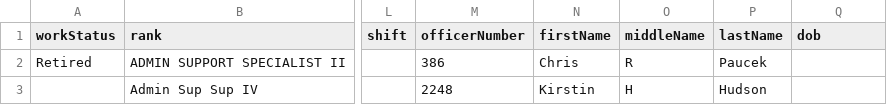
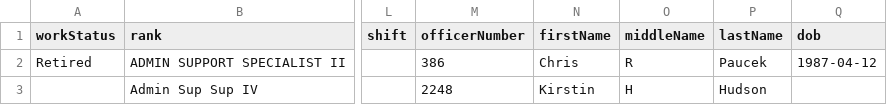
Before and after one commit to PublicDataWorks/complaint-manager, a CSV file: src/server/seeder_jobs/testOfficers.csv, drawn as a sheet; only a part is shown, gaps mark what is left out; the diff names each change by its address in the sheet, - before the commit and + after, or states it on an @@ line.

```diff
--- a/src/server/seeder_jobs/testOfficers.csv
+++ b/src/server/seeder_jobs/testOfficers.csv
-Q2 (dob): (empty)
+Q2 (dob): 1987-04-12
```
Also changed, not shown: src/server/seeder_jobs/testIAProOfficerFile.correctHeaders.csv, src/server/seeder_jobs/testIAProOfficerFile.missingHeaders.csv, 9 other files.
